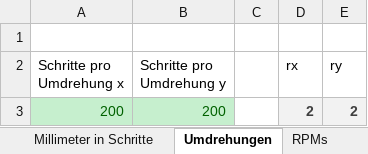
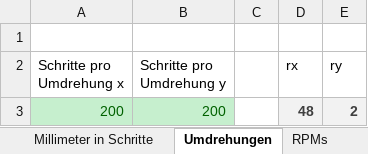
Before and after one commit to Bobbbl/Marvin-Arduino, an Excel workbook: Umrechnung-Koordinaten-in-Schritte.xlsx, sheet Umdrehungen, drawn as a sheet; values as stored, in another font and other column widths than the file's, no borders; the diff names each change by its address in the sheet, - before the commit and + after, or states it on an @@ line.

```diff
--- a/Umrechnung-Koordinaten-in-Schritte.xlsx (sheet Umdrehungen)
+++ b/Umrechnung-Koordinaten-in-Schritte.xlsx (sheet Umdrehungen)
-D3 (rx): 2
+D3 (rx): 48
```
Also changed, not shown: sheet Koordinaten, sheet RPMs, sheet Millimeter in Schritte, 1 other file.
